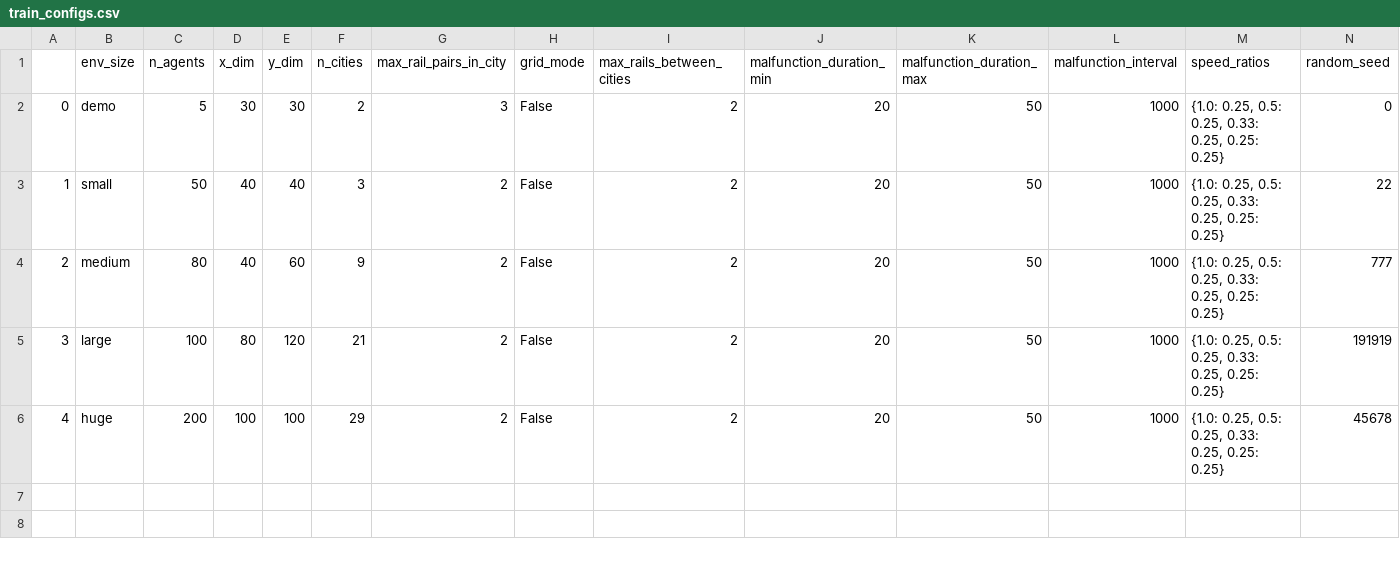
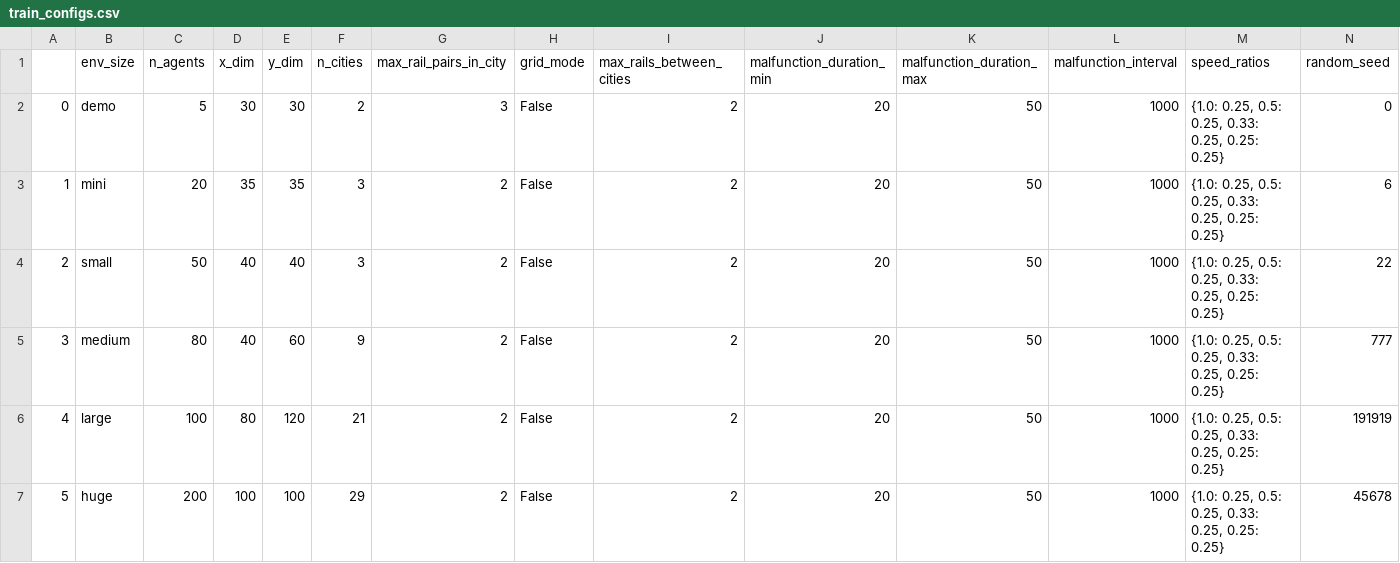
Before and after one commit to edomerli/Flatland-3-MARL, a CSV file: env_configs/train_configs.csv, drawn as a sheet; addresses are those after the commit; the diff names each change by its address in the sheet, - before the commit and + after, or states it on an @@ line.

Commit message:
Added mini training environment

```diff
--- a/env_configs/train_configs.csv
+++ b/env_configs/train_configs.csv
+row 3: 1 | mini | 20 | 35 | 35 | 3 | 2 | False | 2 | 20 | 50 | 1000 | {1.0: 0.25, 0.5: 0.25, 0.33: 0.25, 0.25: 0.25} | 6
@@ column A renumbered from row 4 down @@
```
